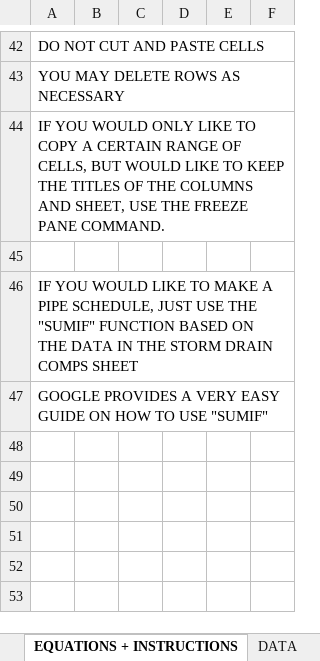
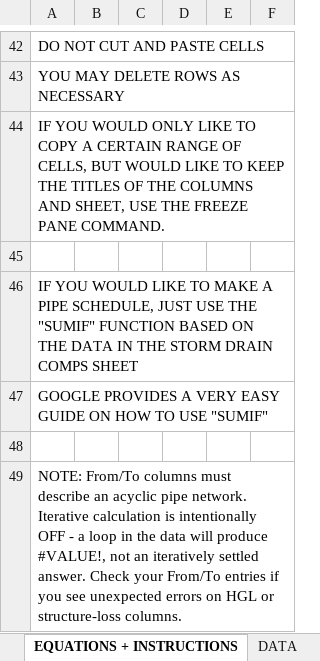
Before and after one commit to khnguyen88/SD-HH-calculator-vc-v1, an Excel workbook: docs/template_wip_new.xlsx, sheet EQUATIONS + INSTRUCTIONS, drawn as a sheet; only a part is shown, gaps mark what is left out; values as stored, in another font and other column widths than the file's, no borders; charts and pictures not drawn; the diff names each change by its address in the sheet, - before the commit and + after, or states it on an @@ line.

```diff
--- a/docs/template_wip_new.xlsx (sheet EQUATIONS + INSTRUCTIONS)
+++ b/docs/template_wip_new.xlsx (sheet EQUATIONS + INSTRUCTIONS)
+row 48: (empty)
+row 49: NOTE: From/To columns must describe an acyclic pipe network. Iterative calculation is intentionally OFF - a loop in the data will produce #VALUE!, not an iteratively settled answer. Check your From/To entries if you see unexpected errors on HGL or structure-loss columns.
```
Also changed, not shown: sheet STORM DRAIN COMPS, sheet INLET SPACING, sheet HGL, sheet C_FACTOR, sheet PIPE SCHEDULE, sheet STRUCTURE SCHEDULE, hidden cells, charts or pictures.
